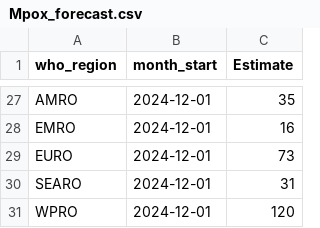
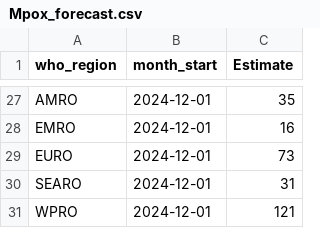
Before and after one commit to SPHERE-PPL/Contest-Example-Mpox, a CSV file: Mpox_forecast.csv, drawn as a sheet; only a part is shown, gaps mark what is left out.

Commit message:
Update Mpox_forecast.csv

```diff
--- a/Mpox_forecast.csv
+++ b/Mpox_forecast.csv
@@ -30,2 +30,2 @@
 "SEARO",2024-12-01,31
-"WPRO",2024-12-01,120
+"WPRO",2024-12-01,121
```
